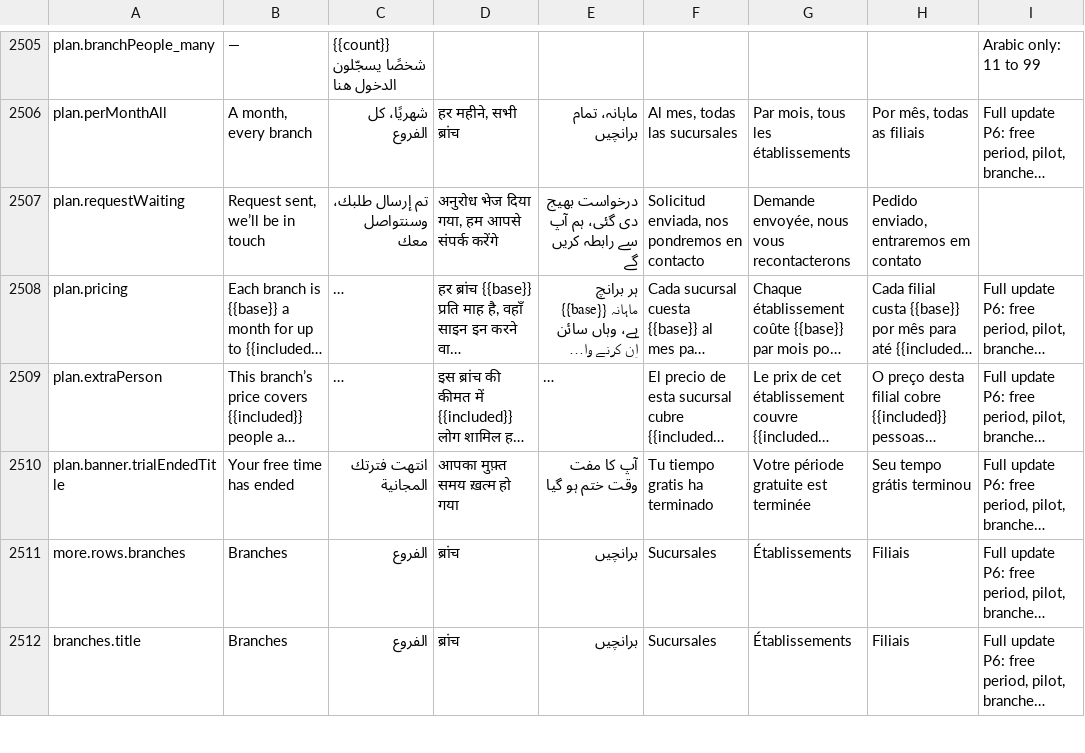
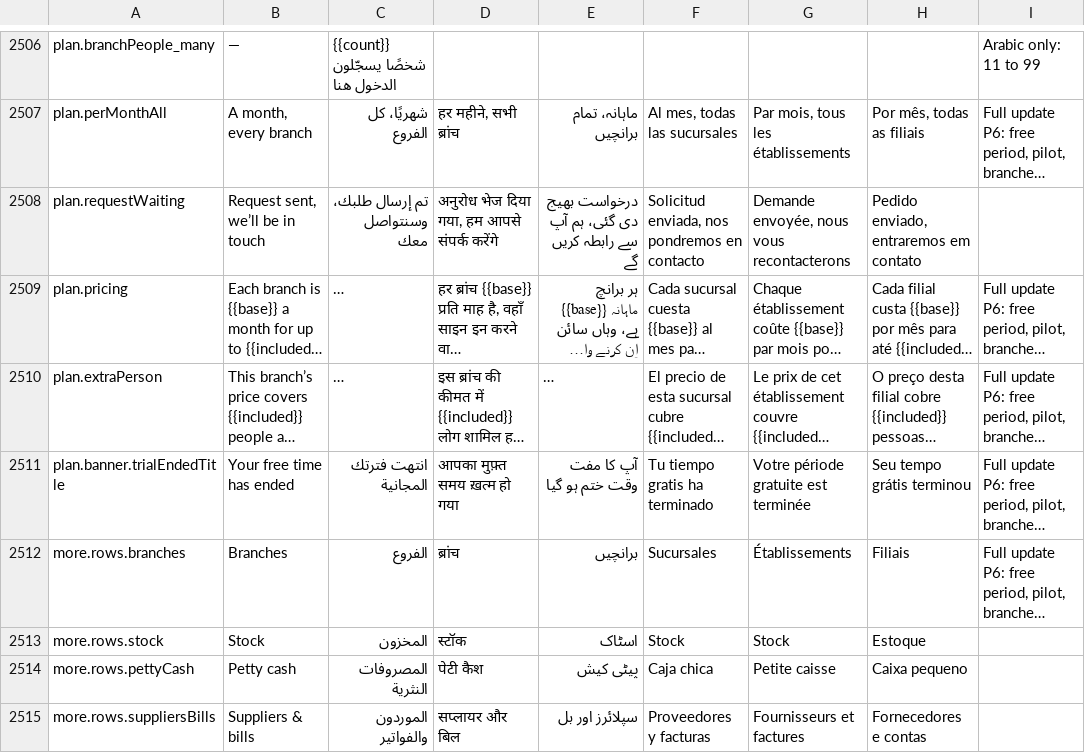
Before and after one commit to libertylightllc-ctrl/saloon, a CSV file: docs/translation-review.csv, drawn as a sheet; only a part is shown, gaps mark what is left out; the shorter side is filled out with more unchanged rows; long unchanged cells end in …; the diff covers the shown part only; the diff names each change by its address in the sheet, - before the commit and + after, or states it on an @@ line.

```diff
--- a/docs/translation-review.csv
+++ b/docs/translation-review.csv
+row 2513: more.rows.stock | Stock | المخزون | स्टॉक | اسٹاک | Stock | Stock | Estoque
+row 2514: more.rows.pettyCash | Petty cash | المصروفات النثرية | पेटी कैश | پیٹی کیش | Caja chica | Petite caisse | Caixa pequeno
+row 2515: more.rows.suppliersBills | Suppliers & bills | الموردون والفواتير | सप्लायर और बिल | سپلائرز اور بل | Proveedores y facturas | Fournisseurs et factures | Fornecedores e contas
```
Also changed, not shown: 6 added rows and 14 edited cells elsewhere in this file, 21 other files.
